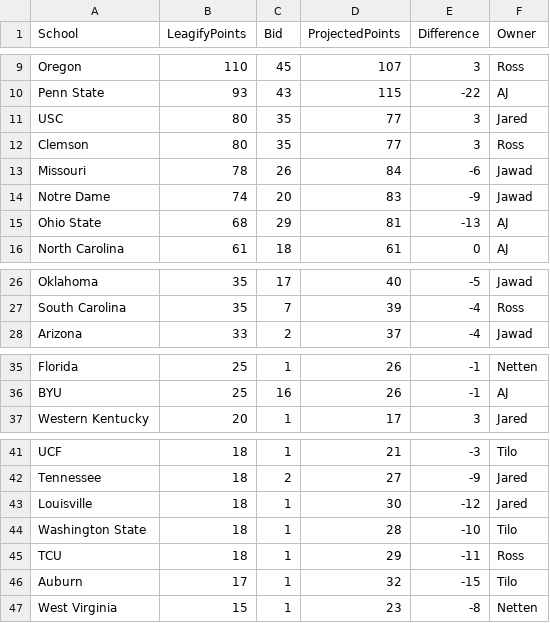
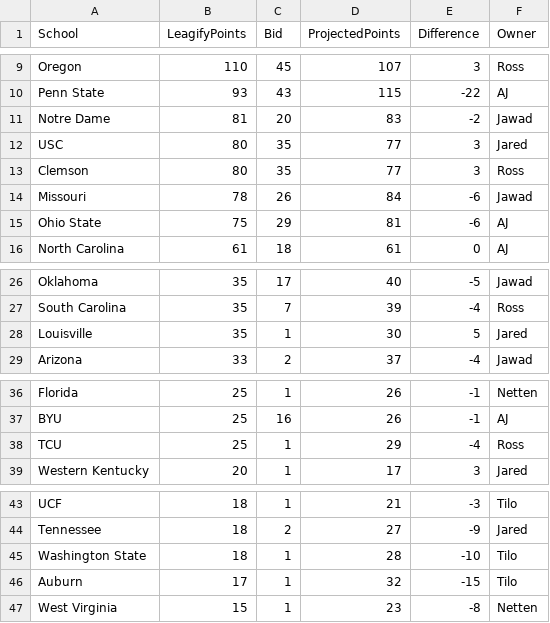
Before and after one commit to zo0o0ot/draft-scorer-nfl, a CSV file: leagify-result-stats/2024/2024DraftPointsBySchool.csv, drawn as a sheet; only a part is shown, gaps mark what is left out.

```diff
--- a/leagify-result-stats/2024/2024DraftPointsBySchool.csv
+++ b/leagify-result-stats/2024/2024DraftPointsBySchool.csv
@@ -10,2 +10,3 @@ Oregon,110,45,107,3,Ross
 Penn State,93,43,115,-22,AJ
+Notre Dame,81,20,83,-2,Jawad
 USC,80,35,77,3,Jared
@@ -13,4 +14,3 @@ Clemson,80,35,77,3,Ross
 Missouri,78,26,84,-6,Jawad
-Notre Dame,74,20,83,-9,Jawad
-Ohio State,68,29,81,-13,AJ
+Ohio State,75,29,81,-6,AJ
 North Carolina,61,18,61,0,AJ
@@ -27,2 +27,3 @@ Oklahoma,35,17,40,-5,Jawad
 South Carolina,35,7,39,-4,Ross
+Louisville,35,1,30,5,Jared
 Arizona,33,2,37,-4,Jawad
@@ -36,2 +37,3 @@ Florida,25,1,26,-1,Netten
 BYU,25,16,26,-1,AJ
+TCU,25,1,29,-4,Ross
 Western Kentucky,20,1,17,3,Jared
@@ -42,5 +44,3 @@ UCF,18,1,21,-3,Tilo
 Tennessee,18,2,27,-9,Jared
-Louisville,18,1,30,-12,Jared
 Washington State,18,1,28,-10,Tilo
-TCU,18,1,29,-11,Ross
 Auburn,17,1,32,-15,Tilo
```
Also changed, not shown: leagify-result-stats/2024/2024LeagifySchoolStats.csv, 3 other files.
